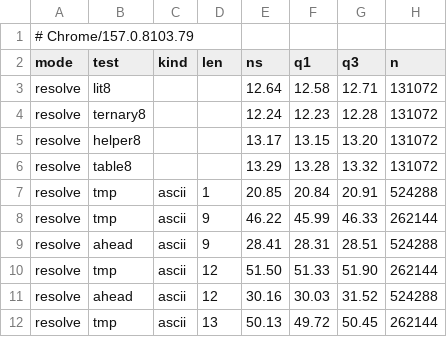
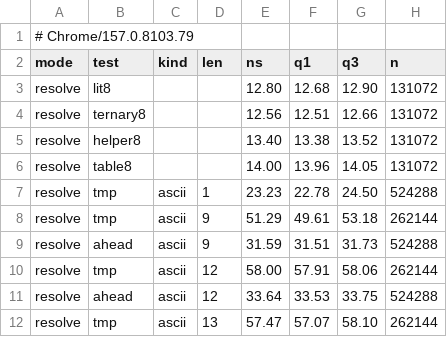
Before and after one commit to alexsave/cdom, a TSV file: bench/strings/results/micro-s-2.tsv, drawn as a sheet; only a part is shown; the diff covers the shown part only.

```diff
--- a/bench/strings/results/micro-s-2.tsv
+++ b/bench/strings/results/micro-s-2.tsv
@@ -2,11 +2,11 @@
 mode	test	kind	len	ns	q1	q3	n
-resolve	lit8			12.64	12.58	12.71	131072
-resolve	ternary8			12.24	12.23	12.28	131072
-resolve	helper8			13.17	13.15	13.20	131072
-resolve	table8			13.29	13.28	13.32	131072
-resolve	tmp	ascii	1	20.85	20.84	20.91	524288
-resolve	tmp	ascii	9	46.22	45.99	46.33	262144
-resolve	ahead	ascii	9	28.41	28.31	28.51	524288
-resolve	tmp	ascii	12	51.50	51.33	51.90	262144
-resolve	ahead	ascii	12	30.16	30.03	31.52	524288
-resolve	tmp	ascii	13	50.13	49.72	50.45	262144
+resolve	lit8			12.80	12.68	12.90	131072
+resolve	ternary8			12.56	12.51	12.66	131072
+resolve	helper8			13.40	13.38	13.52	131072
+resolve	table8			14.00	13.96	14.05	131072
+resolve	tmp	ascii	1	23.23	22.78	24.50	524288
+resolve	tmp	ascii	9	51.29	49.61	53.18	262144
+resolve	ahead	ascii	9	31.59	31.51	31.73	524288
+resolve	tmp	ascii	12	58.00	57.91	58.06	262144
+resolve	ahead	ascii	12	33.64	33.53	33.75	524288
+resolve	tmp	ascii	13	57.47	57.07	58.10	262144
```
Also changed, not shown: 19 added rows, 4 removed rows and 21 edited cells elsewhere in this file, bench/strings/results/micro-s-1.tsv, 6 other files.
